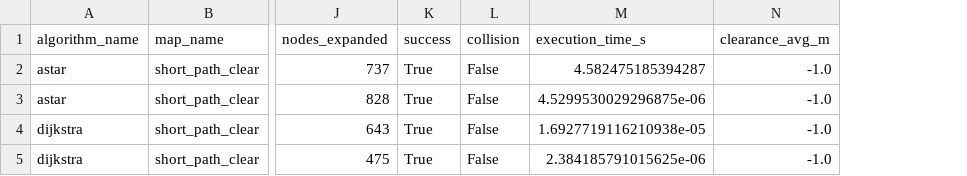
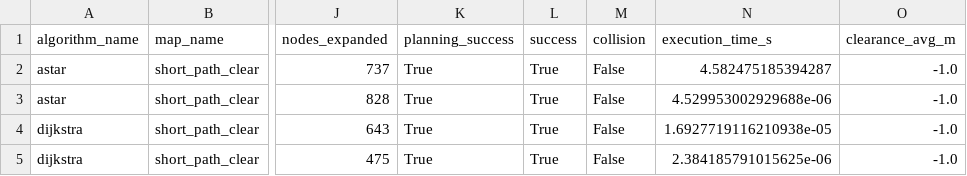
Before and after one commit to Anhuynh2404/anhc_botrl, a CSV file: bench_results/benchmark_20260408_094733.csv, drawn as a sheet; only a part is shown, gaps mark what is left out; addresses are those after the commit; the diff names each change by its address in the sheet, - before the commit and + after, or states it on an @@ line.

```diff
--- a/bench_results/benchmark_20260408_094733.csv
+++ b/bench_results/benchmark_20260408_094733.csv
+column K (planning_success), rows 2-5: all True
-N3 (execution_time_s): 4.5299530029296875e-06
+N3 (execution_time_s): 4.529953002929688e-06
```
Also changed, not shown: bench_results/benchmark_20260408_094910.csv, bench_results/benchmark_20260408_101341.csv, 2 other files.
